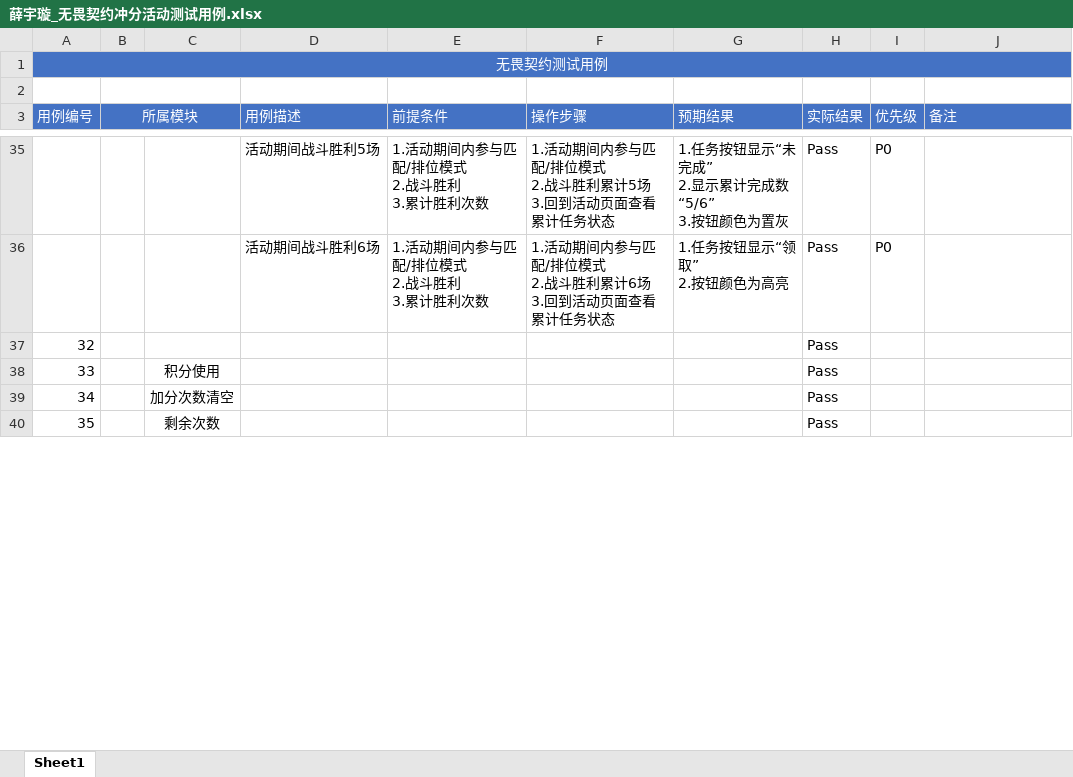
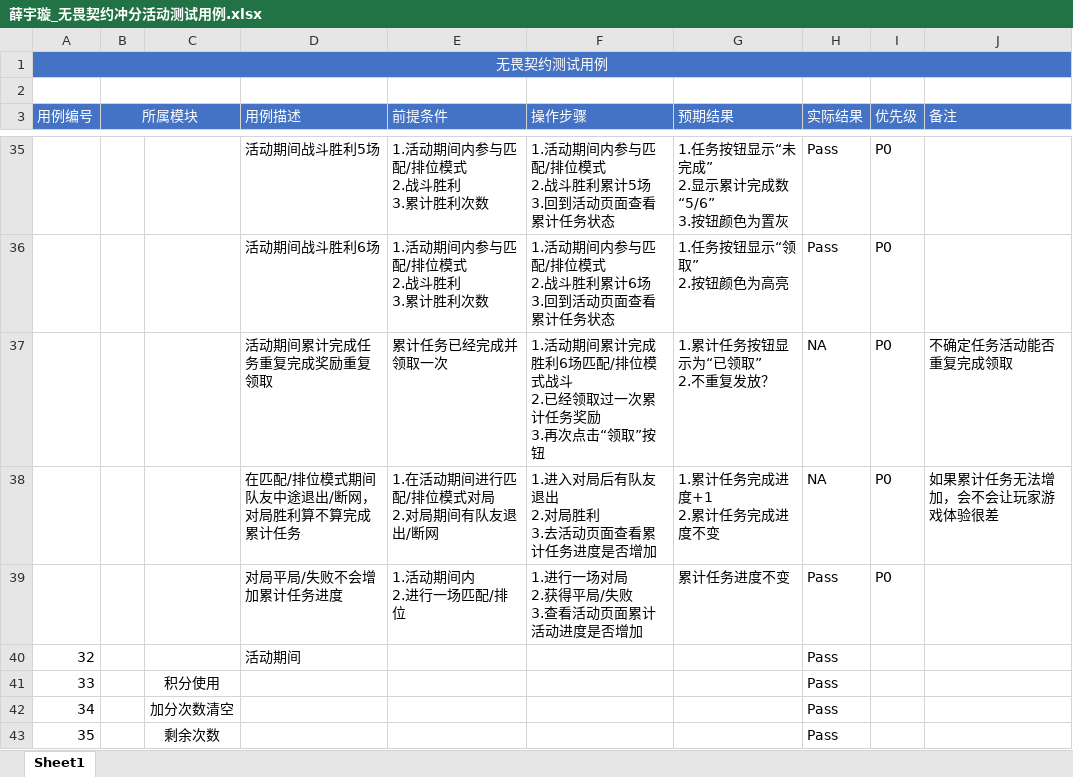
Before and after one commit to 1zero0/Obsidian-Notes, an Excel workbook: 培训日报/培训专用测试点文件夹/无畏契约冲分活动测试点/薛宇璇_无畏契约冲分活动测试用例.xlsx, sheet Sheet1, drawn as a sheet; only a part is shown, gaps mark what is left out; values as stored, in another font and other column widths than the file's, no borders; addresses are those after the commit; ↵ is a line break in a cell; the diff covers the shown part only; the diff names each change by its address in the sheet, - before the commit and + after, or states it on an @@ line.

```diff
--- a/培训日报/培训专用测试点文件夹/无畏契约冲分活动测试点/薛宇璇_无畏契约冲分活动测试用例.xlsx (sheet Sheet1)
+++ b/培训日报/培训专用测试点文件夹/无畏契约冲分活动测试点/薛宇璇_无畏契约冲分活动测试用例.xlsx (sheet Sheet1)
+row 37:  |  |  | 活动期间累计完成任务重复完成奖励重复领取 | 累计任务已经完成并领取一次 | 1.活动期间累计完成胜利6场匹配/排位模式战斗 ↵ 2.已经领取过一次累计任务奖励 ↵ 3.再次点击“领取”按钮 | 1.累计任务按钮显示为“已领取” ↵ 2.不重复发放？ | NA | P0 | 不确定任务活动能否重复完成领取
+row 38:  |  |  | 在匹配/排位模式期间队友中途退出/断网，对局胜利算不算完成累计任务 | 1.在活动期间进行匹配/排位模式对局 ↵ 2.对局期间有队友退出/断网 | 1.进入对局后有队友退出 ↵ 2.对局胜利 ↵ 3.去活动页面查看累计任务进度是否增加 | 1.累计任务完成进度+1 ↵ 2.累计任务完成进度不变 | NA | P0 | 如果累计任务无法增加，会不会让玩家游戏体验很差
+row 39:  |  |  | 对局平局/失败不会增加累计任务进度 | 1.活动期间内 ↵ 2.进行一场匹配/排位 | 1.进行一场对局 ↵ 2.获得平局/失败 ↵ 3.查看活动页面累计活动进度是否增加 | 累计任务进度不变 | Pass | P0
-D40 (用例描述): (empty)
+D40 (用例描述): 活动期间
```
Also changed, not shown: 3 added rows and 6 edited cells elsewhere in this sheet, 1 other file.
